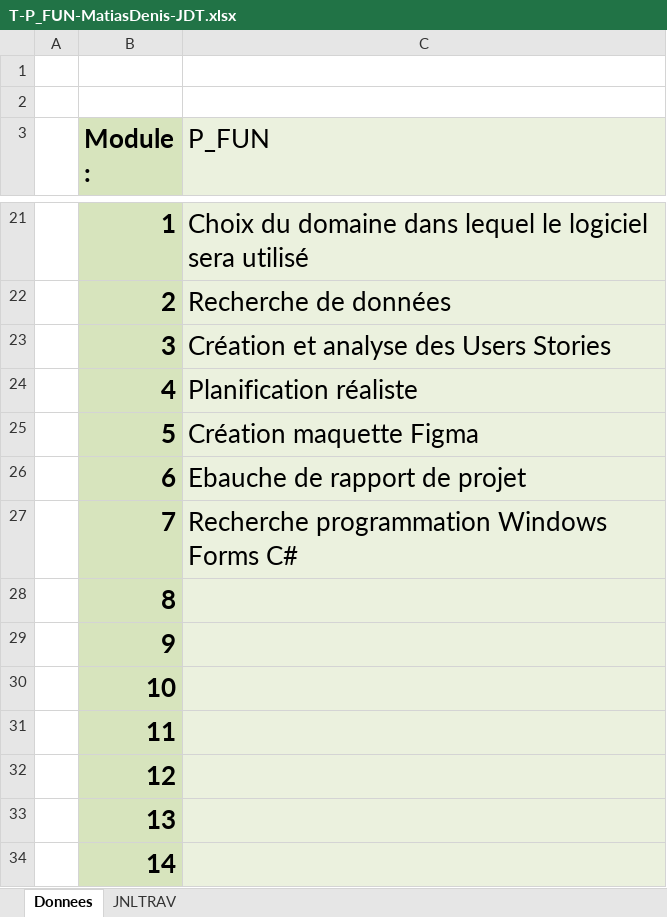
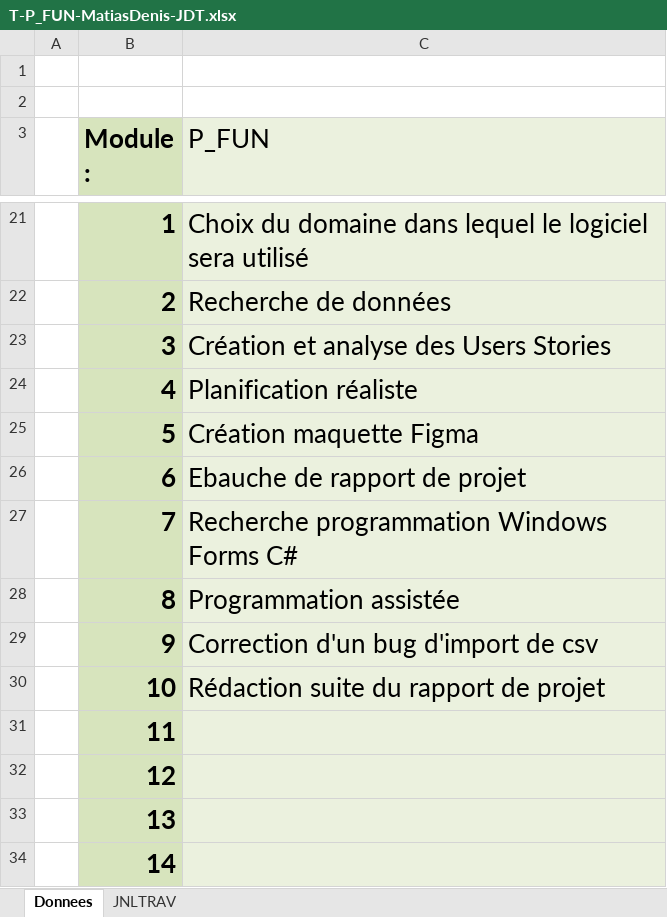
Before and after one commit to Jazztel20/P_FUN, an Excel workbook: JDT/T-P_FUN-MatiasDenis-JDT.xlsx, sheet Donnees, drawn as a sheet; only a part is shown, gaps mark what is left out; values as stored, in another font and other column widths than the file's, no borders; charts and pictures not drawn; the diff names each change by its address in the sheet, - before the commit and + after, or states it on an @@ line.

Commit message:
doc(journal de travail): rédaction du journal de travail avec les tâches effectuées

```diff
--- a/JDT/T-P_FUN-MatiasDenis-JDT.xlsx (sheet Donnees)
+++ b/JDT/T-P_FUN-MatiasDenis-JDT.xlsx (sheet Donnees)
-C28 (P_FUN): (empty)
+C28 (P_FUN): Programmation assistée
-C29 (P_FUN): (empty)
+C29 (P_FUN): Correction d'un bug d'import de csv
-C30 (P_FUN): (empty)
+C30 (P_FUN): Rédaction suite du rapport de projet
```
Also changed, not shown: sheet JNLTRAV, charts or pictures.
